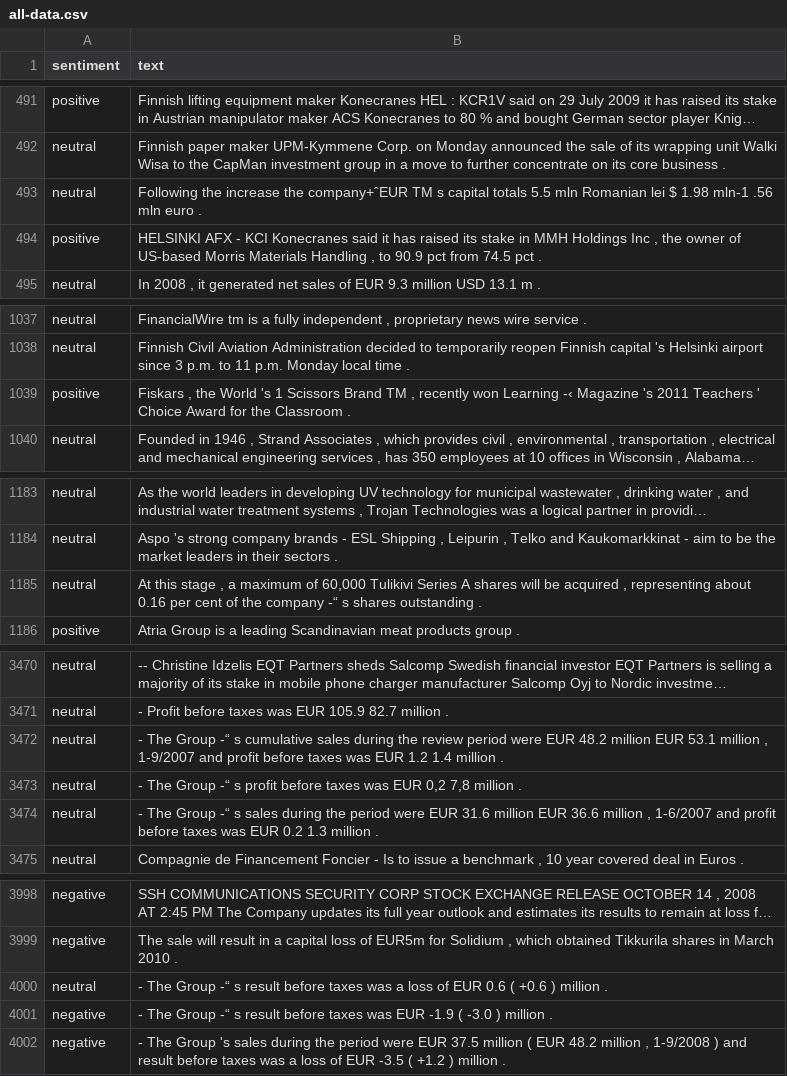
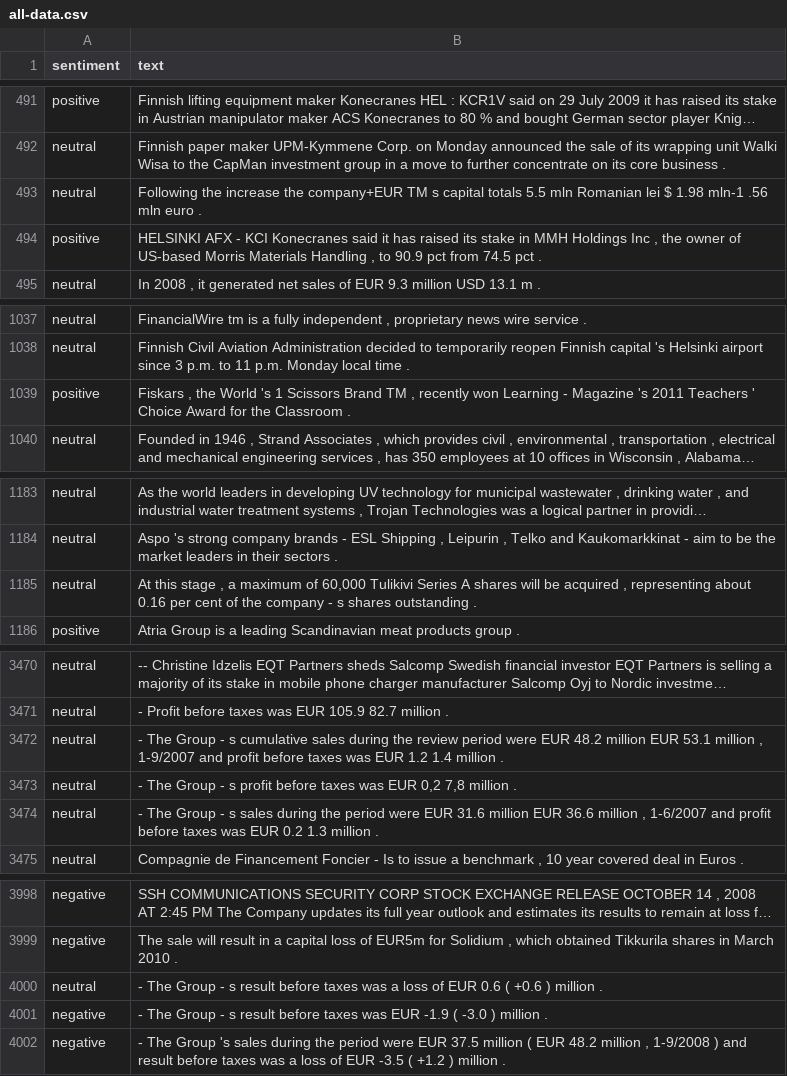
Before and after one commit to Branden-Kang/LLaMA-2, a CSV file: data/all-data.csv (was all-data.csv), drawn as a sheet; only a part is shown, gaps mark what is left out; long unchanged cells end in …; the diff covers the shown part only; the diff names each change by its address in the sheet, - before the commit and + after, or states it on an @@ line.

```diff
--- a/all-data.csv
+++ b/data/all-data.csv
-B493 (text): …increase the company+ˆEUR TM s…
+B493 (text): …increase the company+EUR TM s…
-B1039 (text): …won Learning -‹ Magazine 's…
+B1039 (text): …won Learning - Magazine 's…
-B1185 (text): …the company -“ s shares…
+B1185 (text): …the company - s shares…
-B3472 (text): …The Group -“ s cumulative…
+B3472 (text): …The Group - s cumulative…
-B3473 (text): …The Group -“ s profit…
+B3473 (text): …The Group - s profit…
-B3474 (text): …The Group -“ s sales…
+B3474 (text): …The Group - s sales…
-B4000 (text): …The Group -“ s result…
+B4000 (text): …The Group - s result…
-B4001 (text): …The Group -“ s result…
+B4001 (text): …The Group - s result…
```
Also changed, not shown: 9 edited cells elsewhere in this file.
